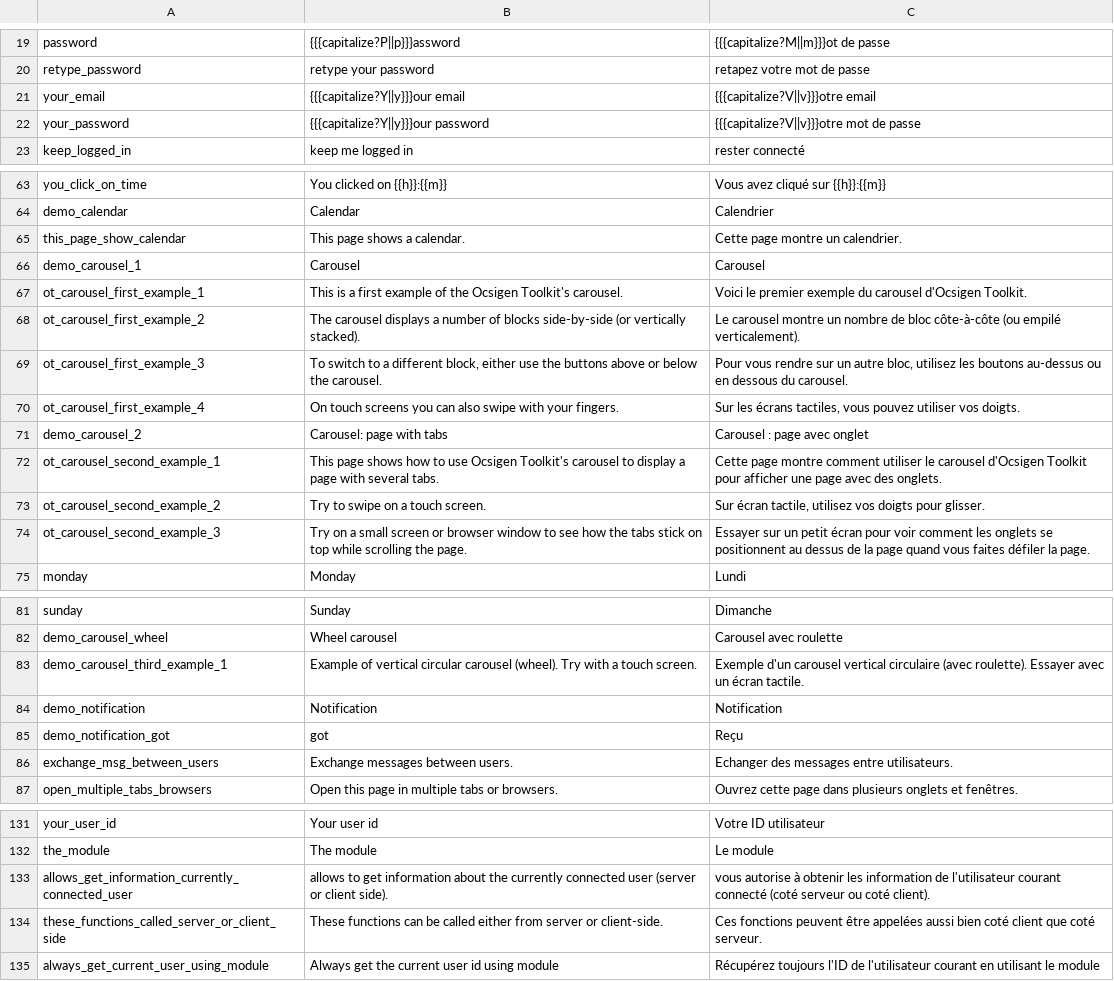
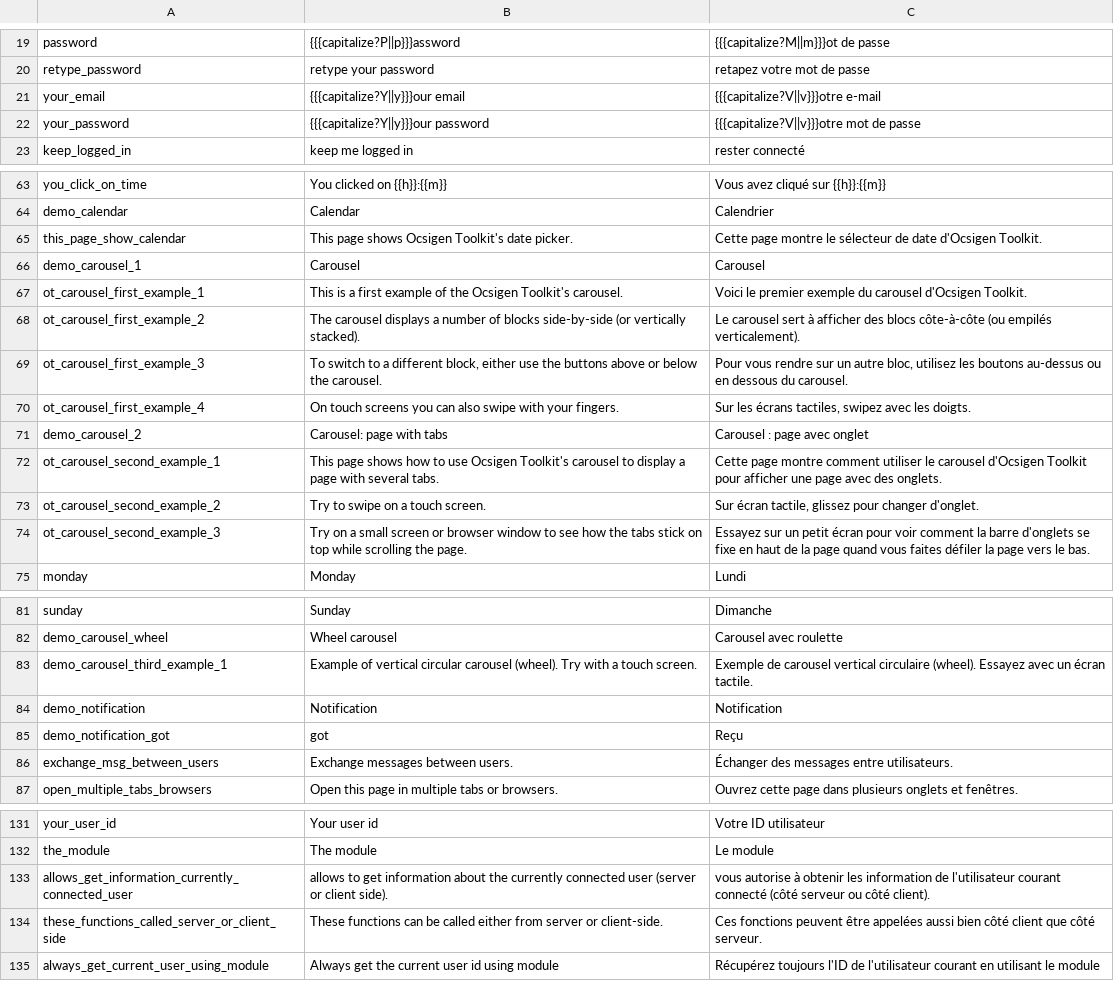
Before and after one commit to ocsigen/ocsigen-start, a TSV file: template.distillery/assets!PROJECT_NAME_i18n.tsv, drawn as a sheet; only a part is shown, gaps mark what is left out; the diff covers the shown part only.

```diff
--- a/template.distillery/assets!PROJECT_NAME_i18n.tsv
+++ b/template.distillery/assets!PROJECT_NAME_i18n.tsv
@@ -20,3 +20,3 @@ password	{{{capitalize?P||p}}}assword	{{{capitalize?M||m}}}ot de passe
 retype_password	retype your password	retapez votre mot de passe
-your_email	{{{capitalize?Y||y}}}our email	{{{capitalize?V||v}}}otre email
+your_email	{{{capitalize?Y||y}}}our email	{{{capitalize?V||v}}}otre e-mail
 your_password	{{{capitalize?Y||y}}}our password	{{{capitalize?V||v}}}otre mot de passe
@@ -64,7 +64,7 @@ you_click_on_time	You clicked on {{h}}:{{m}}	Vous avez cliqué sur {{h}}:{{m}}
 demo_calendar	Calendar	Calendrier
-this_page_show_calendar	This page shows a calendar.	Cette page montre un calendrier.
+this_page_show_calendar	This page shows Ocsigen Toolkit's date picker.	Cette page montre le sélecteur de date d'Ocsigen Toolkit.
 demo_carousel_1	Carousel	Carousel
 ot_carousel_first_example_1	This is a first example of the Ocsigen Toolkit's carousel.	Voici le premier exemple du carousel d'Ocsigen Toolkit.
-ot_carousel_first_example_2	The carousel displays a number of blocks side-by-side (or vertically stacked).	Le carousel montre un nombre de bloc côte-à-côte (ou empilé verticalement).
+ot_carousel_first_example_2	The carousel displays a number of blocks side-by-side (or vertically stacked).	Le carousel sert à afficher des blocs côte-à-côte (ou empilés verticalement).
 ot_carousel_first_example_3	To switch to a different block, either use the buttons above or below the carousel.	Pour vous rendre sur un autre bloc, utilisez les boutons au-dessus ou en dessous du carousel.
-ot_carousel_first_example_4	On touch screens you can also swipe with your fingers.	Sur les écrans tactiles, vous pouvez utiliser vos doigts.
+ot_carousel_first_example_4	On touch screens you can also swipe with your fingers.	Sur les écrans tactiles, swipez avec les doigts.
@@ -72,4 +72,4 @@ demo_carousel_2	Carousel: page with tabs	Carousel : page avec onglet
 ot_carousel_second_example_1	This page shows how to use Ocsigen Toolkit's carousel to display a page with several tabs.	Cette page montre comment utiliser le carousel d'Ocsigen Toolkit pour afficher une page avec des onglets.
-ot_carousel_second_example_2	Try to swipe on a touch screen.	Sur écran tactile, utilisez vos doigts pour glisser.
-ot_carousel_second_example_3	Try on a small screen or browser window to see how the tabs stick on top while scrolling the page.	Essayer sur un petit écran pour voir comment les onglets se positionnent au dessus de la page quand vous faites défiler la page.
+ot_carousel_second_example_2	Try to swipe on a touch screen.	Sur écran tactile, glissez pour changer d'onglet.
+ot_carousel_second_example_3	Try on a small screen or browser window to see how the tabs stick on top while scrolling the page.	Essayez sur un petit écran pour voir comment la barre d'onglets se fixe en haut de la page quand vous faites défiler la page vers le bas.
 monday	Monday	Lundi
@@ -82,6 +82,6 @@ sunday	Sunday	Dimanche
 demo_carousel_wheel	Wheel carousel	Carousel avec roulette
-demo_carousel_third_example_1	Example of vertical circular carousel (wheel). Try with a touch screen.	Exemple d'un carousel vertical circulaire (avec roulette). Essayer avec un écran tactile.
+demo_carousel_third_example_1	Example of vertical circular carousel (wheel). Try with a touch screen.	Exemple de carousel vertical circulaire (wheel). Essayez avec un écran tactile.
 demo_notification	Notification	Notification
 demo_notification_got	got	Reçu
-exchange_msg_between_users	Exchange messages between users.	Echanger des messages entre utilisateurs.
+exchange_msg_between_users	Exchange messages between users.	Échanger des messages entre utilisateurs.
 open_multiple_tabs_browsers	Open this page in multiple tabs or browsers.	Ouvrez cette page dans plusieurs onglets et fenêtres.
@@ -132,4 +132,4 @@ your_user_id	Your user id	Votre ID utilisateur
 the_module	The module	Le module
-allows_get_information_currently_connected_user	allows to get information about the currently connected user (server or client side).	vous autorise à obtenir les information de l'utilisateur courant connecté (coté serveur ou coté client).
-these_functions_called_server_or_client_side	These functions can be called either from server or client-side.	Ces fonctions peuvent être appelées aussi bien coté client que coté serveur.
+allows_get_information_currently_connected_user	allows to get information about the currently connected user (server or client side).	vous autorise à obtenir les information de l'utilisateur courant connecté (côté serveur ou côté client).
+these_functions_called_server_or_client_side	These functions can be called either from server or client-side.	Ces fonctions peuvent être appelées aussi bien côté client que côté serveur.
 always_get_current_user_using_module	Always get the current user id using module	Récupérez toujours l'ID de l'utilisateur courant en utilisant le module
```
Also changed, not shown: 40 edited cells elsewhere in this file.
